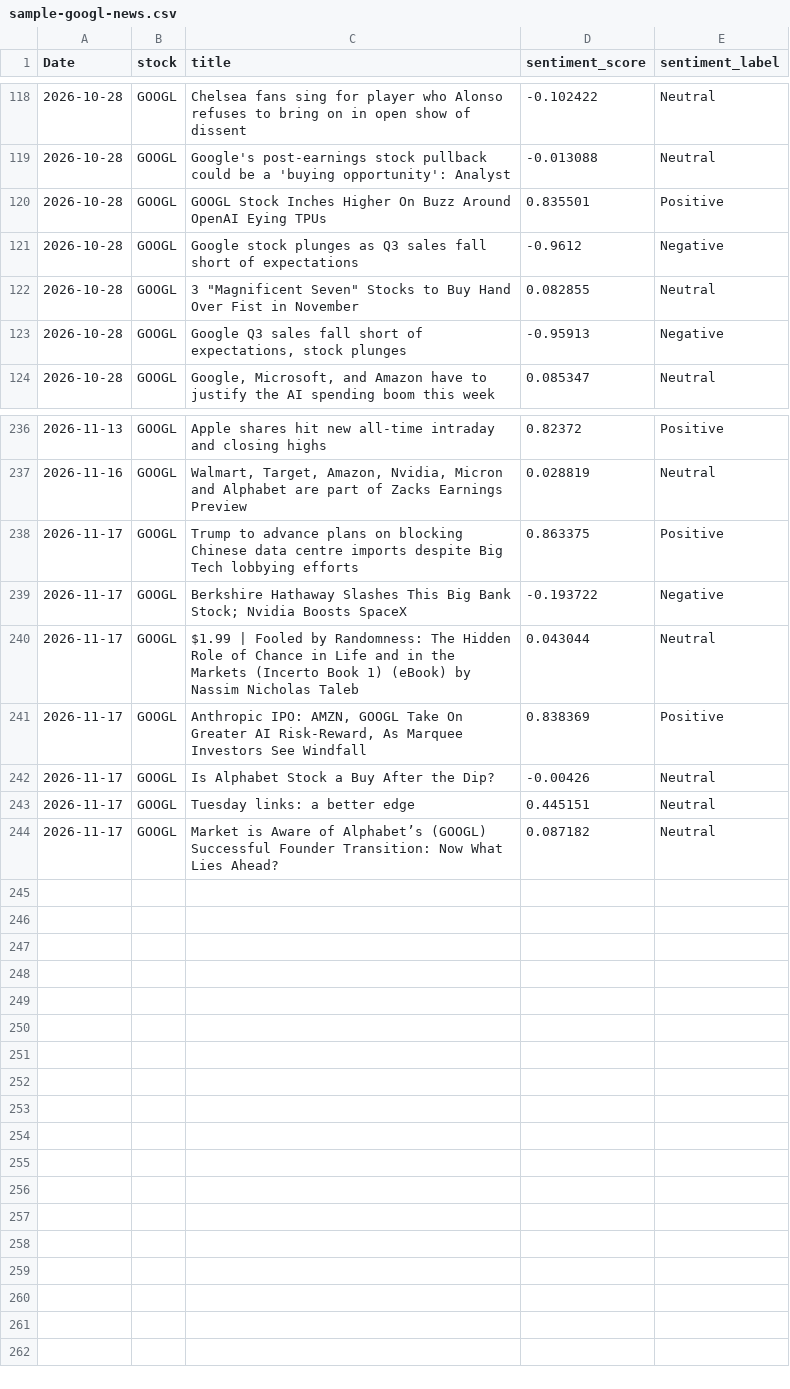
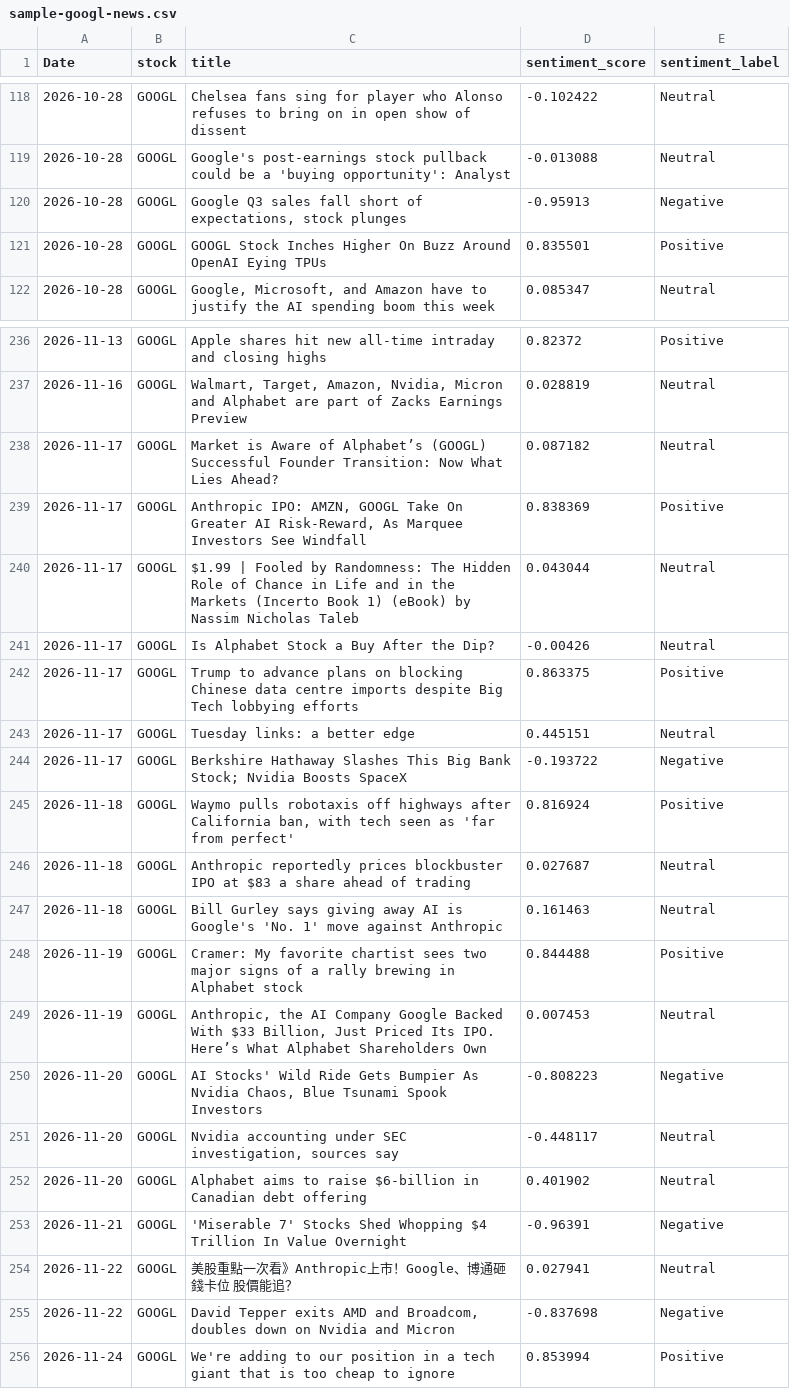
Before and after one commit to SandyCompetent/stock-market-analysis, a CSV file: data/sample/sample-googl-news.csv, drawn as a sheet; only a part is shown, gaps mark what is left out; the diff covers the shown part only.

```diff
--- a/data/sample/sample-googl-news.csv
+++ b/data/sample/sample-googl-news.csv
@@ -119,6 +119,4 @@ Date,stock,title,sentiment_score,sentiment_label
 2026-10-28,GOOGL,Google's post-earnings stock pullback could be a 'buying opportunity': Analyst,-0.013088,Neutral
+2026-10-28,GOOGL,"Google Q3 sales fall short of expectations, stock plunges",-0.95913,Negative
 2026-10-28,GOOGL,GOOGL Stock Inches Higher On Buzz Around OpenAI Eying TPUs,0.835501,Positive
-2026-10-28,GOOGL,Google stock plunges as Q3 sales fall short of expectations,-0.9612,Negative
-2026-10-28,GOOGL,"3 ""Magnificent Seven"" Stocks to Buy Hand Over Fist in November",0.082855,Neutral
-2026-10-28,GOOGL,"Google Q3 sales fall short of expectations, stock plunges",-0.95913,Negative
 2026-10-28,GOOGL,"Google, Microsoft, and Amazon have to justify the AI spending boom this week",0.085347,Neutral
@@ -237,8 +237,20 @@ Date,stock,title,sentiment_score,sentiment_label
 2026-11-16,GOOGL,"Walmart, Target, Amazon, Nvidia, Micron and Alphabet are part of Zacks Earnings Preview",0.028819,Neutral
+2026-11-17,GOOGL,Market is Aware of Alphabet’s (GOOGL) Successful Founder Transition: Now What Lies Ahead?,0.087182,Neutral
+2026-11-17,GOOGL,"Anthropic IPO: AMZN, GOOGL Take On Greater AI Risk-Reward, As Marquee Investors See Windfall",0.838369,Positive
+2026-11-17,GOOGL,$1.99 | Fooled by Randomness: The Hidden Role of Chance in Life and in the Markets (Incerto Book 1) (eBook) by Nassim Nicholas Taleb,0.043044,Neutral
+2026-11-17,GOOGL,Is Alphabet Stock a Buy After the Dip?,-0.00426,Neutral
 2026-11-17,GOOGL,Trump to advance plans on blocking Chinese data centre imports despite Big Tech lobbying efforts,0.863375,Positive
+2026-11-17,GOOGL,Tuesday links: a better edge,0.445151,Neutral
 2026-11-17,GOOGL,Berkshire Hathaway Slashes This Big Bank Stock; Nvidia Boosts SpaceX,-0.193722,Negative
-2026-11-17,GOOGL,$1.99 | Fooled by Randomness: The Hidden Role of Chance in Life and in the Markets (Incerto Book 1) (eBook) by Nassim Nicholas Taleb,0.043044,Neutral
-2026-11-17,GOOGL,"Anthropic IPO: AMZN, GOOGL Take On Greater AI Risk-Reward, As Marquee Investors See Windfall",0.838369,Positive
-2026-11-17,GOOGL,Is Alphabet Stock a Buy After the Dip?,-0.00426,Neutral
-2026-11-17,GOOGL,Tuesday links: a better edge,0.445151,Neutral
-2026-11-17,GOOGL,Market is Aware of Alphabet’s (GOOGL) Successful Founder Transition: Now What Lies Ahead?,0.087182,Neutral
+2026-11-18,GOOGL,"Waymo pulls robotaxis off highways after California ban, with tech seen as 'far from perfect'",0.816924,Positive
+2026-11-18,GOOGL,Anthropic reportedly prices blockbuster IPO at $83 a share ahead of trading,0.027687,Neutral
+2026-11-18,GOOGL,Bill Gurley says giving away AI is Google's 'No. 1' move against Anthropic,0.161463,Neutral
+2026-11-19,GOOGL,Cramer: My favorite chartist sees two major signs of a rally brewing in Alphabet stock,0.844488,Positive
+2026-11-19,GOOGL,"Anthropic, the AI Company Google Backed With $33 Billion, Just Priced Its IPO. Here’s What Alphabet Shareholders Own",0.007453,Neutral
+2026-11-20,GOOGL,"AI Stocks' Wild Ride Gets Bumpier As Nvidia Chaos, Blue Tsunami Spook Investors",-0.808223,Negative
+2026-11-20,GOOGL,"Nvidia accounting under SEC investigation, sources say",-0.448117,Neutral
+2026-11-20,GOOGL,Alphabet aims to raise $6-billion in Canadian debt offering,0.401902,Neutral
+2026-11-21,GOOGL,'Miserable 7' Stocks Shed Whopping $4 Trillion In Value Overnight,-0.96391,Negative
+2026-11-22,GOOGL,美股重點一次看》Anthropic上市！Google、博通砸錢卡位 股價能追？,0.027941,Neutral
+2026-11-22,GOOGL,"David Tepper exits AMD and Broadcom, doubles down on Nvidia and Micron",-0.837698,Negative
+2026-11-24,GOOGL,We're adding to our position in a tech giant that is too cheap to ignore,0.853994,Positive
```
Also changed, not shown: 85 moved rows elsewhere in this file, data/sample/sample-googl-stock.csv.
